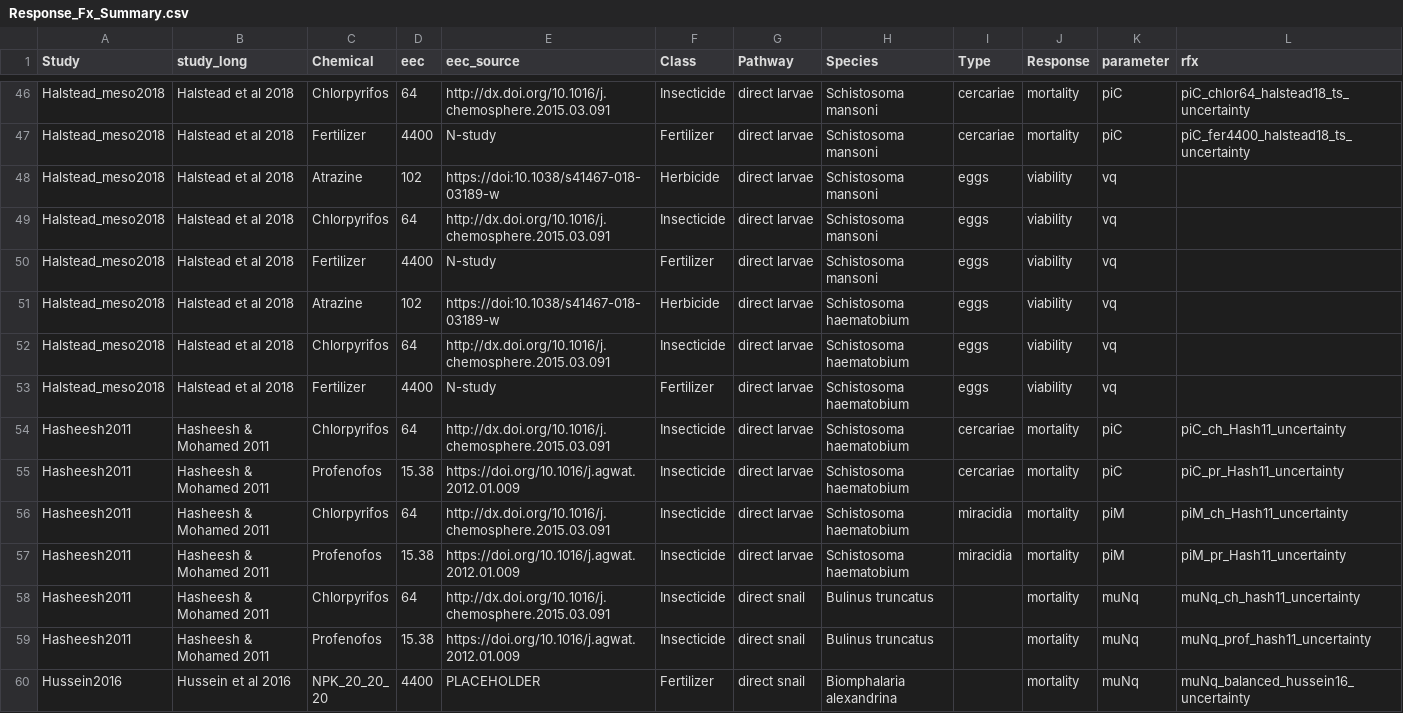
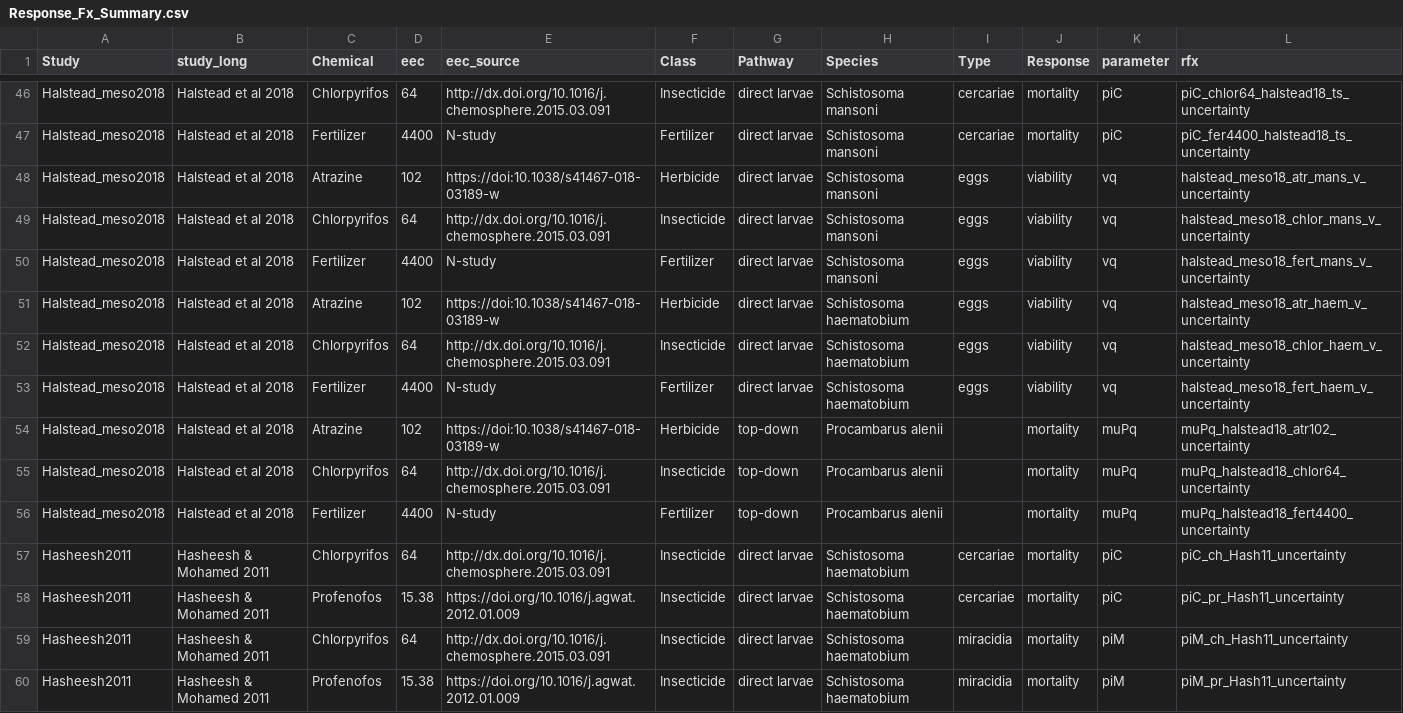
Before and after one commit to cmhoove14/AgroSchisto, a CSV file: Agrochemical_Review/Response_Fxs/Summary/Response_Fx_Summary.csv, drawn as a sheet; only a part is shown, gaps mark what is left out; the shorter side is filled out with more unchanged rows.

```diff
--- a/Agrochemical_Review/Response_Fxs/Summary/Response_Fx_Summary.csv
+++ b/Agrochemical_Review/Response_Fxs/Summary/Response_Fx_Summary.csv
@@ -47,8 +47,11 @@ Halstead_meso2018,Halstead et al 2018,Chlorpyrifos,64,http://dx.doi.org/10.1016/
 Halstead_meso2018,Halstead et al 2018,Fertilizer,4400,N-study,Fertilizer,direct larvae,Schistosoma mansoni,cercariae,mortality,piC,piC_fer4400_halstead18_ts_uncertainty
-Halstead_meso2018,Halstead et al 2018,Atrazine,102,https://doi:10.1038/s41467-018-03189-w,Herbicide,direct larvae,Schistosoma mansoni,eggs,viability,vq,
-Halstead_meso2018,Halstead et al 2018,Chlorpyrifos,64,http://dx.doi.org/10.1016/j.chemosphere.2015.03.091,Insecticide,direct larvae,Schistosoma mansoni,eggs,viability,vq,
-Halstead_meso2018,Halstead et al 2018,Fertilizer,4400,N-study,Fertilizer,direct larvae,Schistosoma mansoni,eggs,viability,vq,
-Halstead_meso2018,Halstead et al 2018,Atrazine,102,https://doi:10.1038/s41467-018-03189-w,Herbicide,direct larvae,Schistosoma haematobium,eggs,viability,vq,
-Halstead_meso2018,Halstead et al 2018,Chlorpyrifos,64,http://dx.doi.org/10.1016/j.chemosphere.2015.03.091,Insecticide,direct larvae,Schistosoma haematobium,eggs,viability,vq,
-Halstead_meso2018,Halstead et al 2018,Fertilizer,4400,N-study,Fertilizer,direct larvae,Schistosoma haematobium,eggs,viability,vq,
+Halstead_meso2018,Halstead et al 2018,Atrazine,102,https://doi:10.1038/s41467-018-03189-w,Herbicide,direct larvae,Schistosoma mansoni,eggs,viability,vq,halstead_meso18_atr_mans_v_uncertainty
+Halstead_meso2018,Halstead et al 2018,Chlorpyrifos,64,http://dx.doi.org/10.1016/j.chemosphere.2015.03.091,Insecticide,direct larvae,Schistosoma mansoni,eggs,viability,vq,halstead_meso18_chlor_mans_v_uncertainty
+Halstead_meso2018,Halstead et al 2018,Fertilizer,4400,N-study,Fertilizer,direct larvae,Schistosoma mansoni,eggs,viability,vq,halstead_meso18_fert_mans_v_uncertainty
+Halstead_meso2018,Halstead et al 2018,Atrazine,102,https://doi:10.1038/s41467-018-03189-w,Herbicide,direct larvae,Schistosoma haematobium,eggs,viability,vq,halstead_meso18_atr_haem_v_uncertainty
+Halstead_meso2018,Halstead et al 2018,Chlorpyrifos,64,http://dx.doi.org/10.1016/j.chemosphere.2015.03.091,Insecticide,direct larvae,Schistosoma haematobium,eggs,viability,vq,halstead_meso18_chlor_haem_v_uncertainty
+Halstead_meso2018,Halstead et al 2018,Fertilizer,4400,N-study,Fertilizer,direct larvae,Schistosoma haematobium,eggs,viability,vq,halstead_meso18_fert_haem_v_uncertainty
+Halstead_meso2018,Halstead et al 2018,Atrazine,102,https://doi:10.1038/s41467-018-03189-w,Herbicide,top-down,Procambarus alenii,,mortality,muPq,muPq_halstead18_atr102_uncertainty
+Halstead_meso2018,Halstead et al 2018,Chlorpyrifos,64,http://dx.doi.org/10.1016/j.chemosphere.2015.03.091,Insecticide,top-down,Procambarus alenii,,mortality,muPq,muPq_halstead18_chlor64_uncertainty
+Halstead_meso2018,Halstead et al 2018,Fertilizer,4400,N-study,Fertilizer,top-down,Procambarus alenii,,mortality,muPq,muPq_halstead18_fert4400_uncertainty
 Hasheesh2011,Hasheesh & Mohamed 2011,Chlorpyrifos,64,http://dx.doi.org/10.1016/j.chemosphere.2015.03.091,Insecticide,direct larvae,Schistosoma haematobium,cercariae,mortality,piC,piC_ch_Hash11_uncertainty
```
Also changed, not shown: 6 other files.
